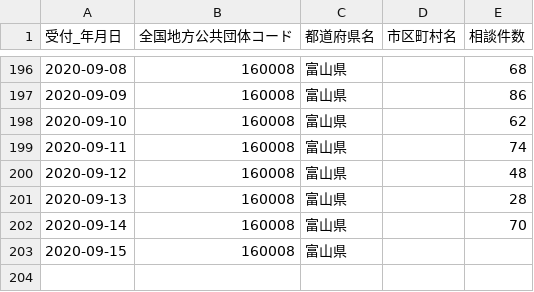
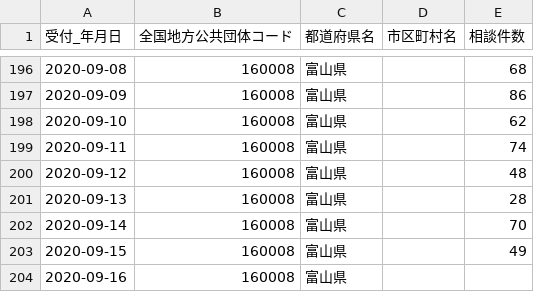
Before and after one commit to imabari/toyama-covid19, a CSV file: 160001_toyama_covid19_call_center.csv, drawn as a sheet; only a part is shown, gaps mark what is left out.

```diff
--- a/160001_toyama_covid19_call_center.csv
+++ b/160001_toyama_covid19_call_center.csv
@@ -202,2 +202,3 @@
 2020-09-14,160008,富山県,,70
-2020-09-15,160008,富山県,,
+2020-09-15,160008,富山県,,49
+2020-09-16,160008,富山県,,
```
Also changed, not shown: 160001_toyama_covid19_antigen_test_people.csv, 160001_toyama_covid19_confirm_negative.csv, 6 other files.
